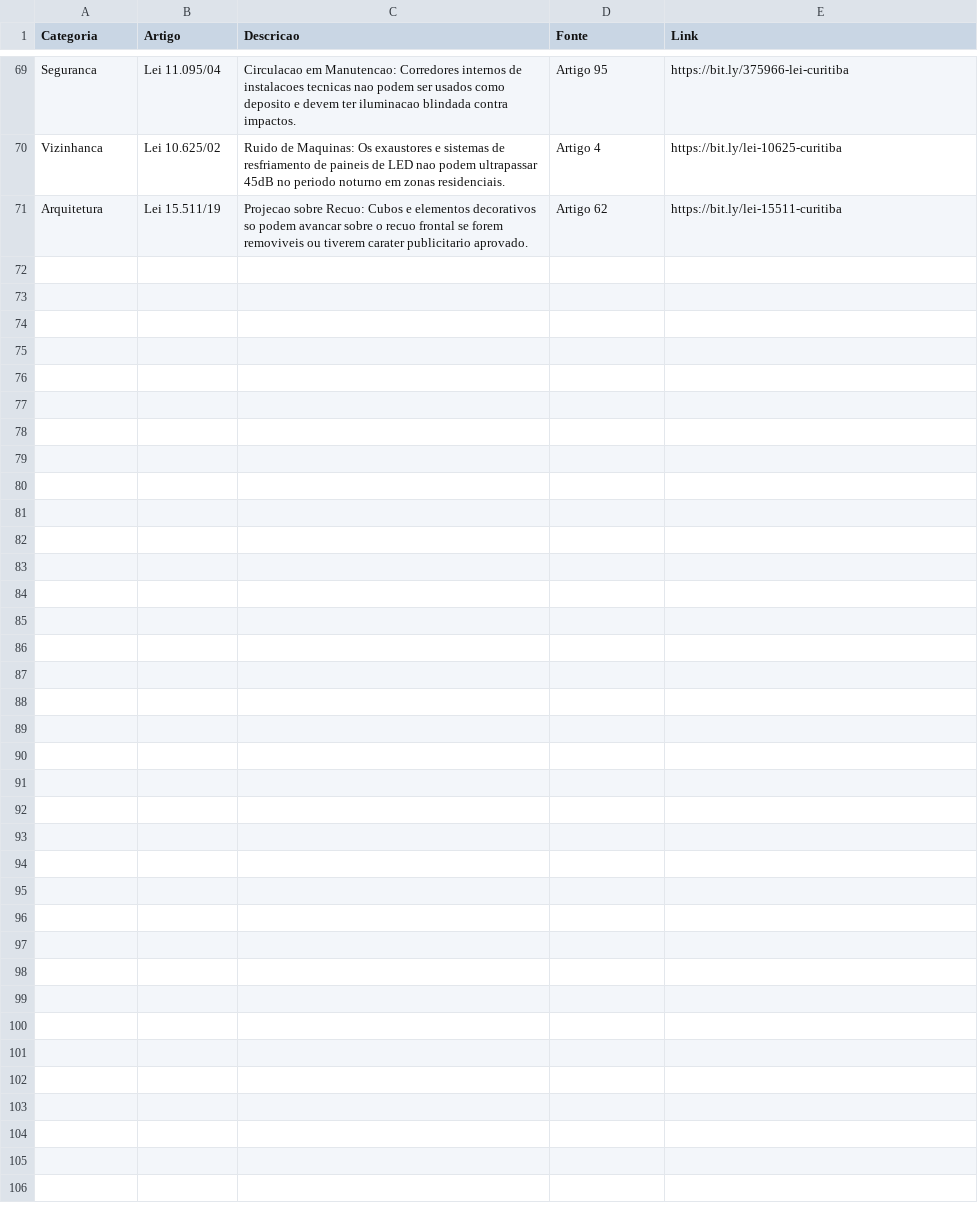
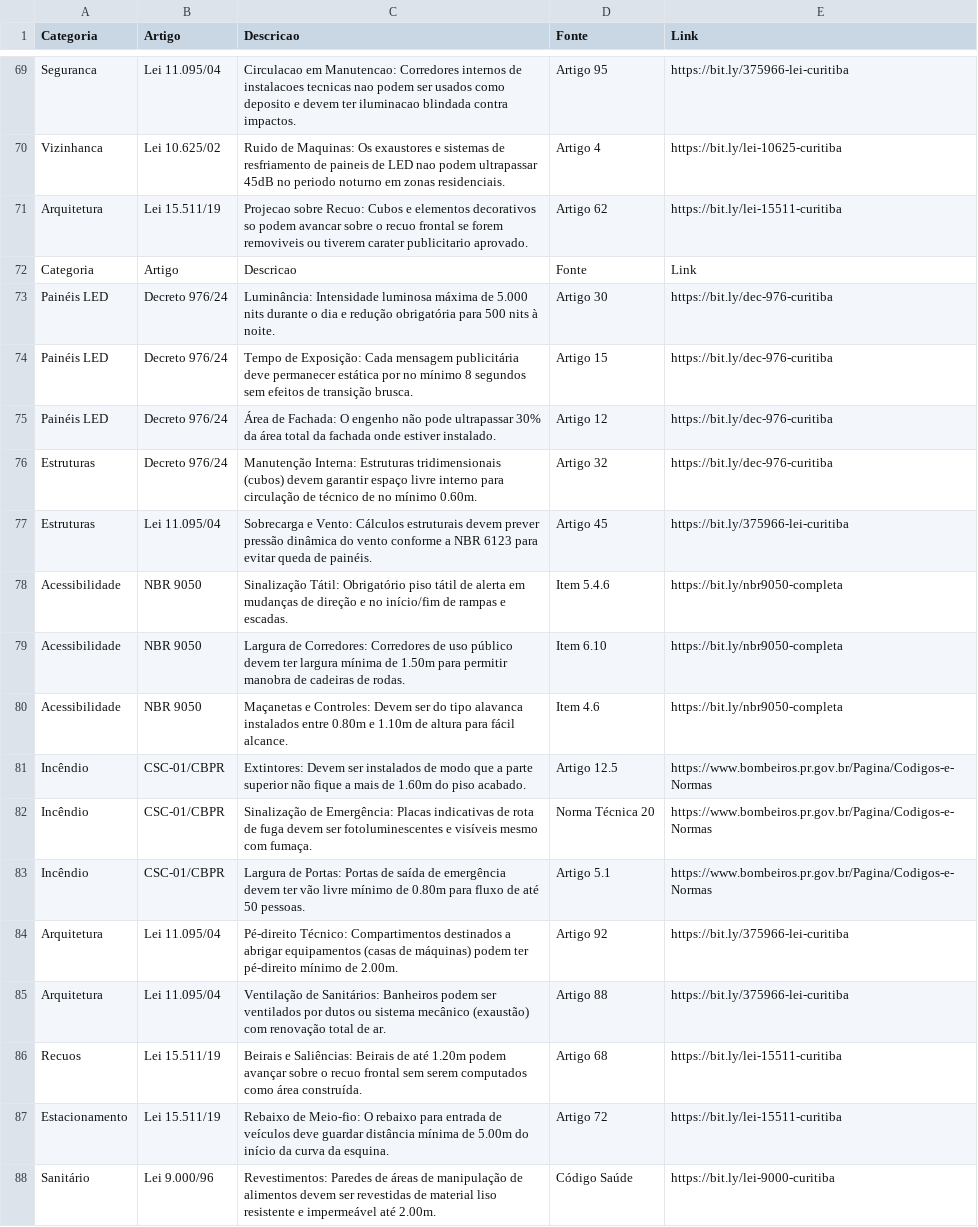
Before and after one commit to brunamidialand/Urbe, a CSV file: leis.csv, drawn as a sheet; only a part is shown, gaps mark what is left out; the diff names each change by its address in the sheet, - before the commit and + after, or states it on an @@ line.

Commit message:
Update leis.csv

```diff
--- a/leis.csv
+++ b/leis.csv
+row 72: Categoria | Artigo | Descricao | Fonte | Link
+row 73: Painéis LED | Decreto 976/24 | Luminância: Intensidade luminosa máxima de 5.000 nits durante o dia e redução obrigatória para 500 nits à noite. | Artigo 30 | https://bit.ly/dec-976-curitiba
+row 74: Painéis LED | Decreto 976/24 | Tempo de Exposição: Cada mensagem publicitária deve permanecer estática por no mínimo 8 segundos sem efeitos de transição brusca. | Artigo 15 | https://bit.ly/dec-976-curitiba
+row 75: Painéis LED | Decreto 976/24 | Área de Fachada: O engenho não pode ultrapassar 30% da área total da fachada onde estiver instalado. | Artigo 12 | https://bit.ly/dec-976-curitiba
+row 76: Estruturas | Decreto 976/24 | Manutenção Interna: Estruturas tridimensionais (cubos) devem garantir espaço livre interno para circulação de técnico de no mínimo 0.60m. | Artigo 32 | https://bit.ly/dec-976-curitiba
+row 77: Estruturas | Lei 11.095/04 | Sobrecarga e Vento: Cálculos estruturais devem prever pressão dinâmica do vento conforme a NBR 6123 para evitar queda de painéis. | Artigo 45 | https://bit.ly/375966-lei-curitiba
+row 78: Acessibilidade | NBR 9050 | Sinalização Tátil: Obrigatório piso tátil de alerta em mudanças de direção e no início/fim de rampas e escadas. | Item 5.4.6 | https://bit.ly/nbr9050-completa
+row 79: Acessibilidade | NBR 9050 | Largura de Corredores: Corredores de uso público devem ter largura mínima de 1.50m para permitir manobra de cadeiras de rodas. | Item 6.10 | https://bit.ly/nbr9050-completa
+row 80: Acessibilidade | NBR 9050 | Maçanetas e Controles: Devem ser do tipo alavanca instalados entre 0.80m e 1.10m de altura para fácil alcance. | Item 4.6 | https://bit.ly/nbr9050-completa
+row 81: Incêndio | CSC-01/CBPR | Extintores: Devem ser instalados de modo que a parte superior não fique a mais de 1.60m do piso acabado. | Artigo 12.5 | https://www.bombeiros.pr.gov.br/Pagina/Codigos-e-Normas
+row 82: Incêndio | CSC-01/CBPR | Sinalização de Emergência: Placas indicativas de rota de fuga devem ser fotoluminescentes e visíveis mesmo com fumaça. | Norma Técnica 20 | https://www.bombeiros.pr.gov.br/Pagina/Codigos-e-Normas
+row 83: Incêndio | CSC-01/CBPR | Largura de Portas: Portas de saída de emergência devem ter vão livre mínimo de 0.80m para fluxo de até 50 pessoas. | Artigo 5.1 | https://www.bombeiros.pr.gov.br/Pagina/Codigos-e-Normas
+row 84: Arquitetura | Lei 11.095/04 | Pé-direito Técnico: Compartimentos destinados a abrigar equipamentos (casas de máquinas) podem ter pé-direito mínimo de 2.00m. | Artigo 92 | https://bit.ly/375966-lei-curitiba
+row 85: Arquitetura | Lei 11.095/04 | Ventilação de Sanitários: Banheiros podem ser ventilados por dutos ou sistema mecânico (exaustão) com renovação total de ar. | Artigo 88 | https://bit.ly/375966-lei-curitiba
+row 86: Recuos | Lei 15.511/19 | Beirais e Saliências: Beirais de até 1.20m podem avançar sobre o recuo frontal sem serem computados como área construída. | Artigo 68 | https://bit.ly/lei-15511-curitiba
+row 87: Estacionamento | Lei 15.511/19 | Rebaixo de Meio-fio: O rebaixo para entrada de veículos deve guardar distância mínima de 5.00m do início da curva da esquina. | Artigo 72 | https://bit.ly/lei-15511-curitiba
+row 88: Sanitário | Lei 9.000/96 | Revestimentos: Paredes de áreas de manipulação de alimentos devem ser revestidas de material liso resistente e impermeável até 2.00m. | Código Saúde | https://bit.ly/lei-9000-curitiba
```
